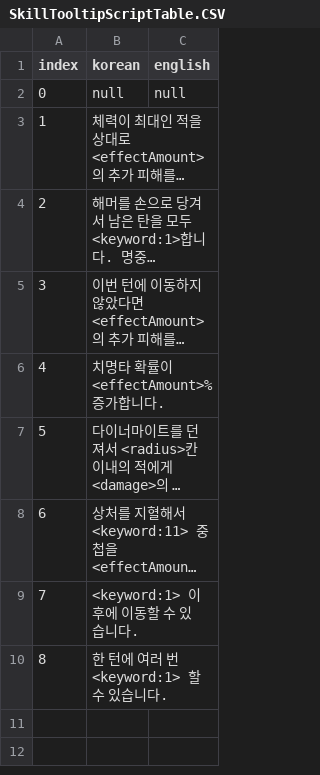
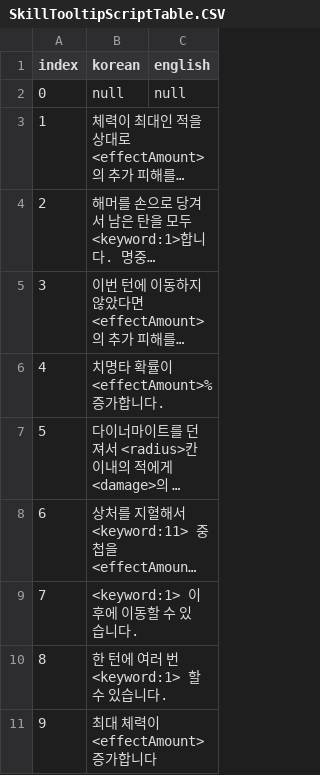
Before and after one commit to OruteZ/Project-H9, a CSV file: Assets/Resources/Files/SkillTooltipScriptTable.CSV, drawn as a sheet; long unchanged cells end in ….

```diff
--- a/Assets/Resources/Files/SkillTooltipScriptTable.CSV
+++ b/Assets/Resources/Files/SkillTooltipScriptTable.CSV
@@ -10 +10,2 @@
 8,한 턴에 여러 번 <keyword:1> 할 수 있습니다.,
+9,최대 체력이 <effectAmount> 증가합니다,
```
Also changed, not shown: Assets/Resources/Files/ItemEffectTable.csv, Assets/Resources/Files/ItemScriptTable.csv, 39 other files.
